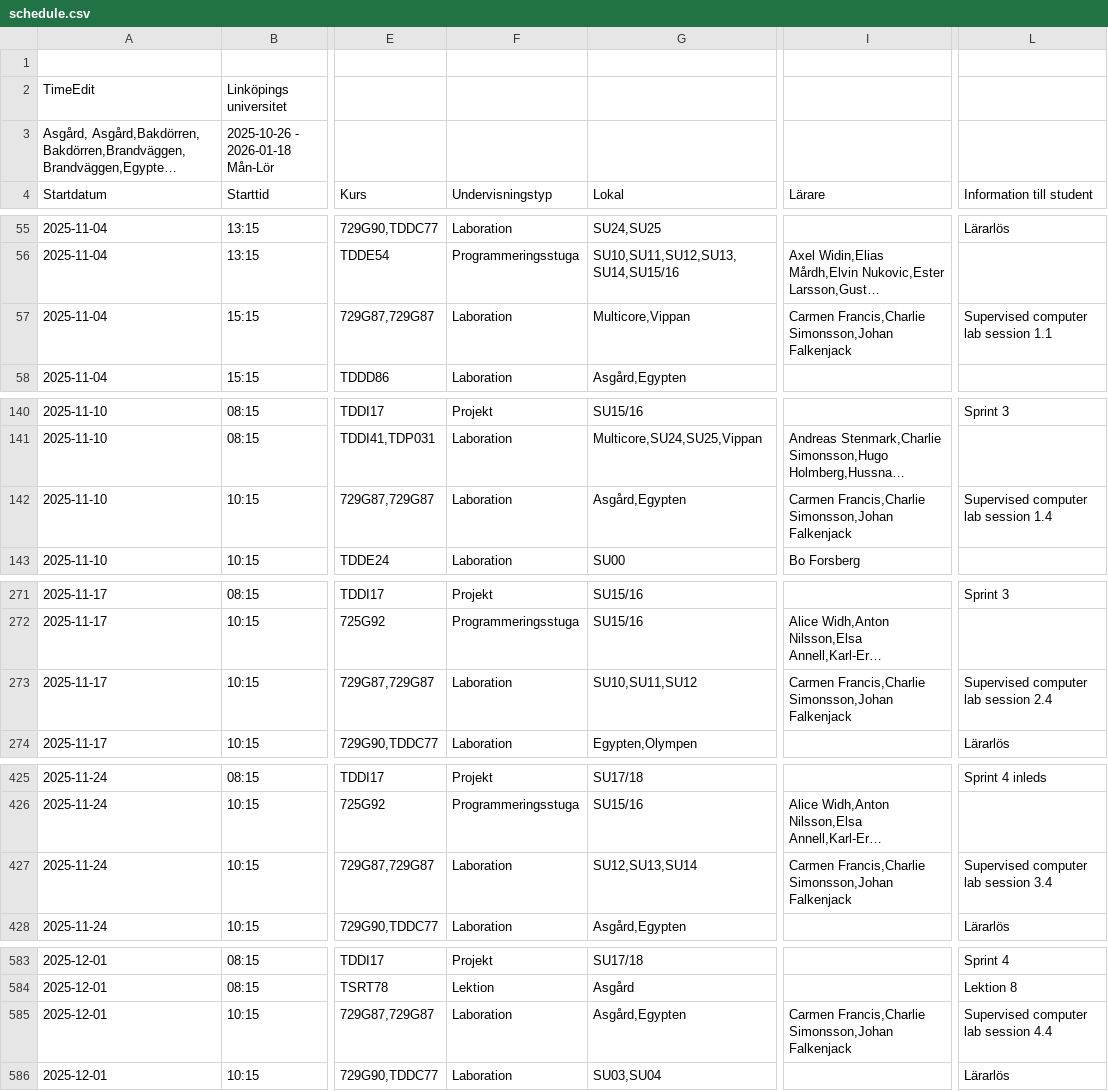
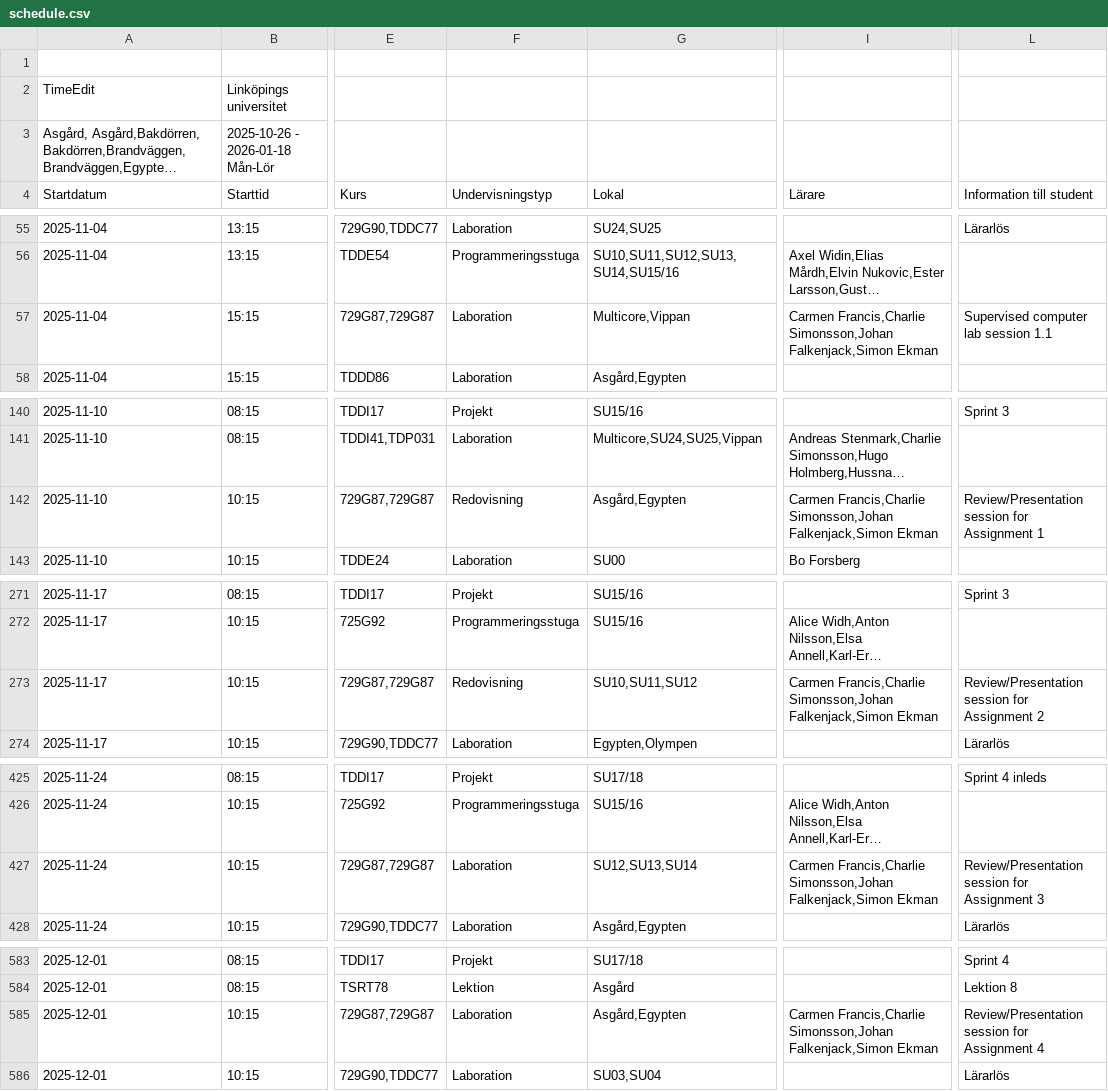
Before and after one commit to saltlakrits/saltlakrits.github.io, a CSV file: data/schedule.csv, drawn as a sheet; only a part is shown, gaps mark what is left out; long unchanged cells end in …; the diff covers the shown part only; the diff names each change by its address in the sheet, - before the commit and + after, or states it on an @@ line.

```diff
--- a/data/schedule.csv
+++ b/data/schedule.csv
-I57 (Lärare): …Francis,Charlie Simonsson,Johan Falkenjack
+I57 (Lärare): …Francis,Charlie Simonsson,Johan Falkenjack,Simon Ekman
-F142 (Undervisningstyp): Laboration
+F142 (Undervisningstyp): Redovisning
-I142 (Lärare): …Francis,Charlie Simonsson,Johan Falkenjack
+I142 (Lärare): …Francis,Charlie Simonsson,Johan Falkenjack,Simon Ekman
-L142 (Information till student): Supervised computer lab session 1.4
+L142 (Information till student): Review/Presentation session for Assignment 1
-F273 (Undervisningstyp): Laboration
+F273 (Undervisningstyp): Redovisning
-I273 (Lärare): …Francis,Charlie Simonsson,Johan Falkenjack
+I273 (Lärare): …Francis,Charlie Simonsson,Johan Falkenjack,Simon Ekman
-L273 (Information till student): Supervised computer lab session 2.4
+L273 (Information till student): Review/Presentation session for Assignment 2
-I427 (Lärare): …Francis,Charlie Simonsson,Johan Falkenjack
+I427 (Lärare): …Francis,Charlie Simonsson,Johan Falkenjack,Simon Ekman
-L427 (Information till student): Supervised computer lab session 3.4
+L427 (Information till student): Review/Presentation session for Assignment 3
-I585 (Lärare): …Francis,Charlie Simonsson,Johan Falkenjack
+I585 (Lärare): …Francis,Charlie Simonsson,Johan Falkenjack,Simon Ekman
-L585 (Information till student): Supervised computer lab session 4.4
+L585 (Information till student): Review/Presentation session for Assignment 4
```
Also changed, not shown: 18 edited cells elsewhere in this file.
